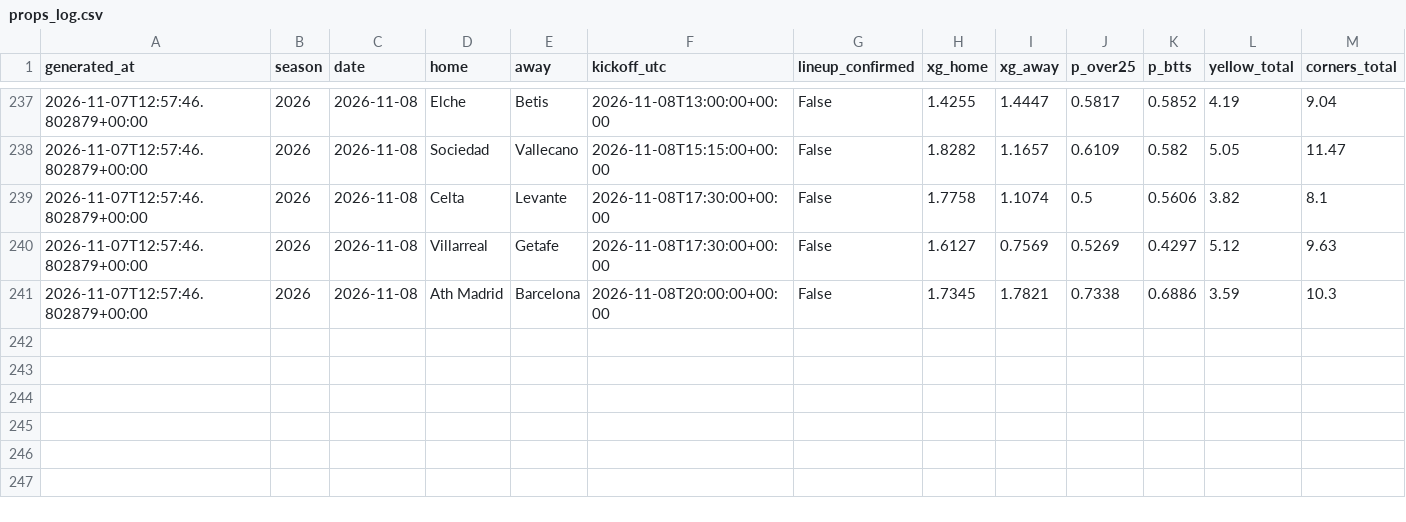
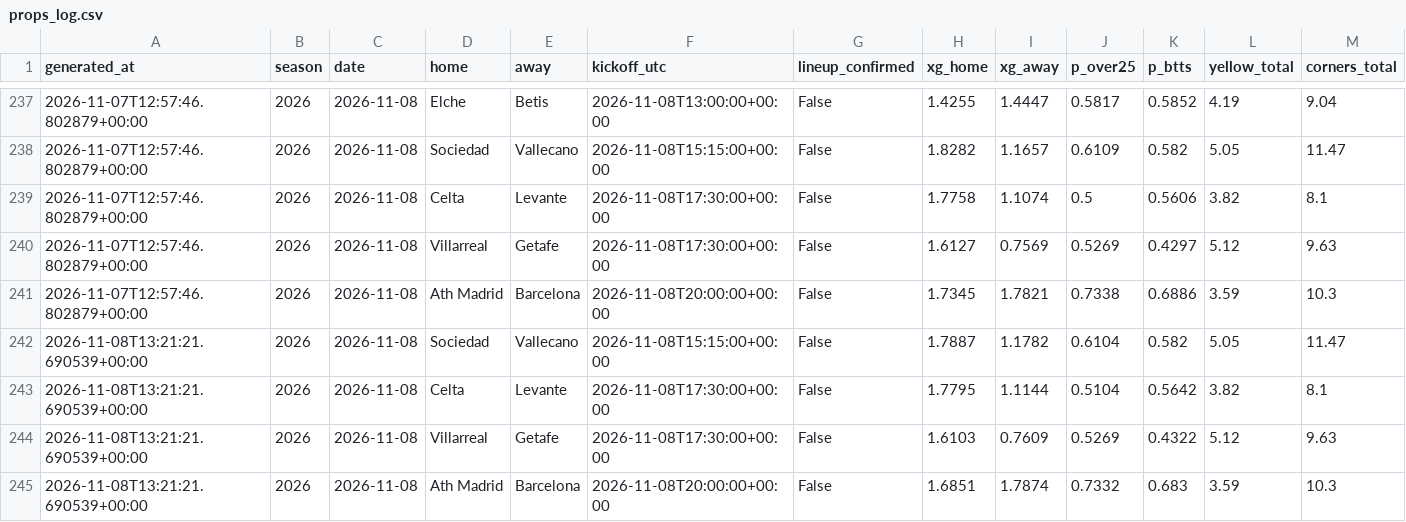
Before and after one commit to SergioMS02/laliga-predictor, a CSV file: predictions/props_log.csv, drawn as a sheet; only a part is shown, gaps mark what is left out; rows hold the shown columns only; the diff names each change by its address in the sheet, - before the commit and + after, or states it on an @@ line.

```diff
--- a/predictions/props_log.csv
+++ b/predictions/props_log.csv
+row 242: 2026-11-08T13:21:21.690539+00:00 | 2026 | 2026-11-08 | Sociedad | Vallecano | 2026-11-08T15:15:00+00:00 | False | 1.7887 | 1.1782 | 0.6104 | 0.582 | 5.05 | 11.47
+row 243: 2026-11-08T13:21:21.690539+00:00 | 2026 | 2026-11-08 | Celta | Levante | 2026-11-08T17:30:00+00:00 | False | 1.7795 | 1.1144 | 0.5104 | 0.5642 | 3.82 | 8.1
+row 244: 2026-11-08T13:21:21.690539+00:00 | 2026 | 2026-11-08 | Villarreal | Getafe | 2026-11-08T17:30:00+00:00 | False | 1.6103 | 0.7609 | 0.5269 | 0.4322 | 5.12 | 9.63
+row 245: 2026-11-08T13:21:21.690539+00:00 | 2026 | 2026-11-08 | Ath Madrid | Barcelona | 2026-11-08T20:00:00+00:00 | False | 1.6851 | 1.7874 | 0.7332 | 0.683 | 3.59 | 10.3
```
Also changed, not shown: data/processed/odds_snapshots.csv, data/raw/events_esp.1_2026.csv, 18 other files.
